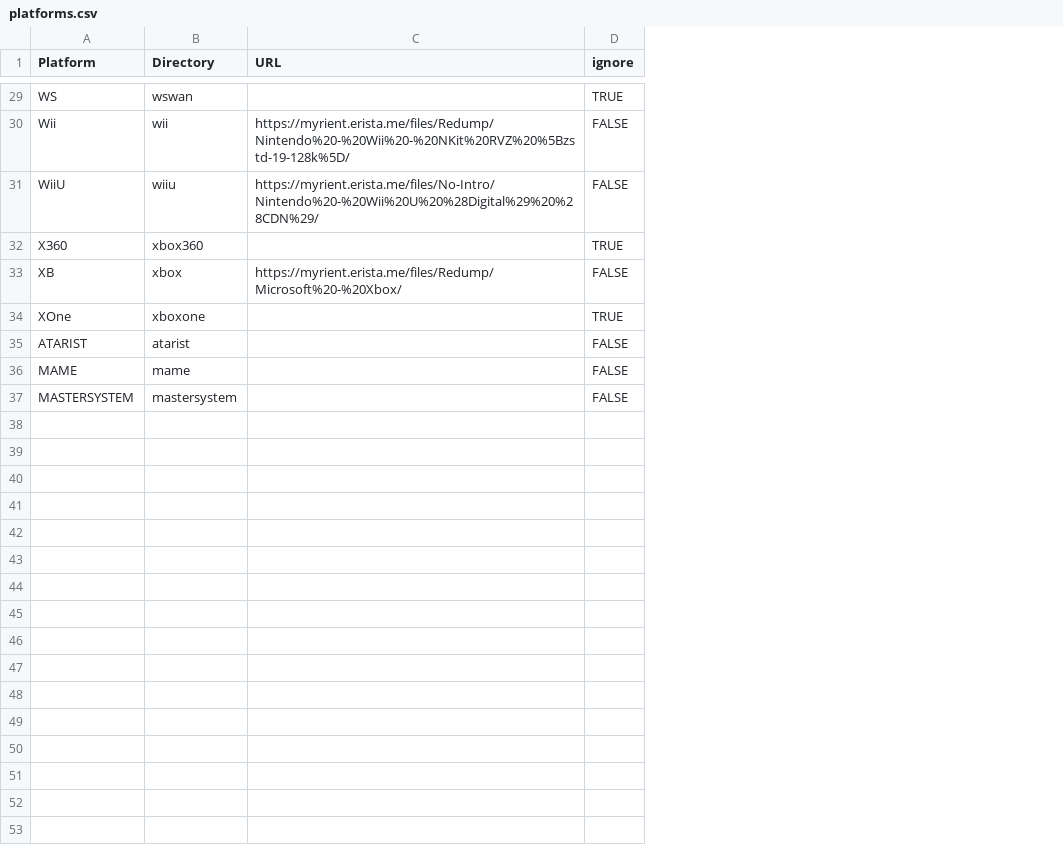
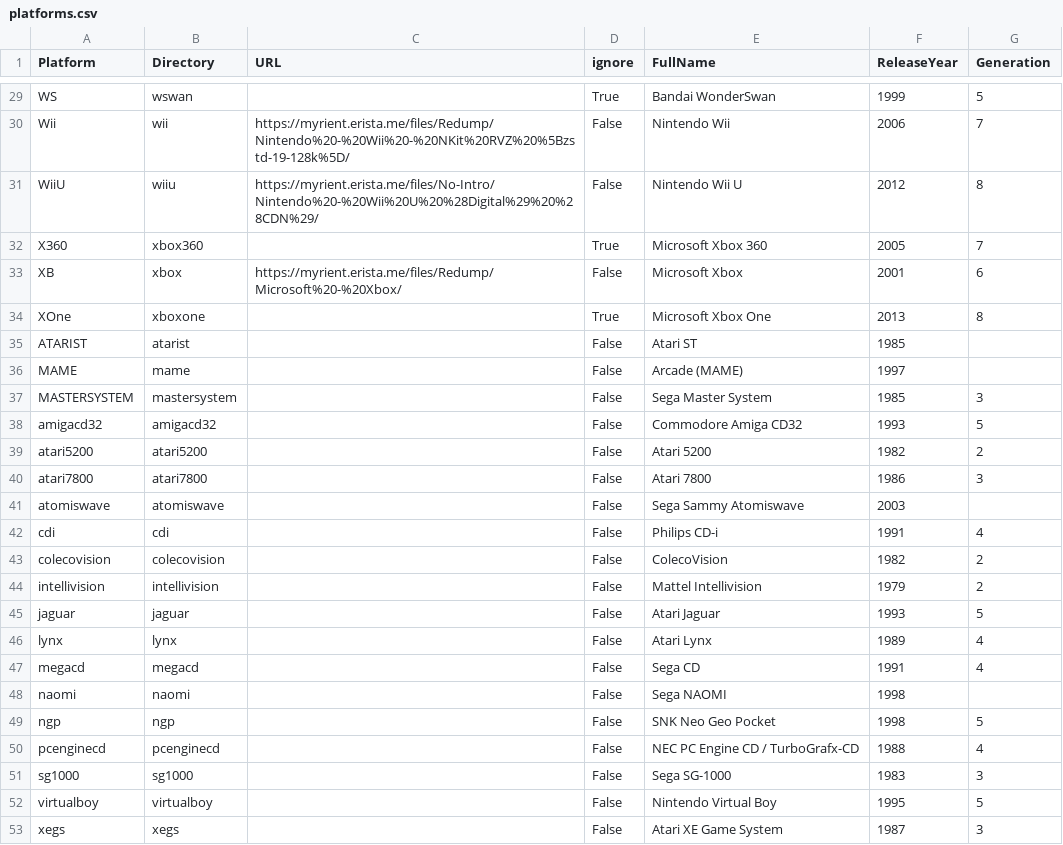
Before and after one commit to rafalkorbaczynski/rom-wizard, a CSV file: wizardry/platforms.csv, drawn as a sheet; only a part is shown, gaps mark what is left out; the diff covers the shown part only; the diff names each change by its address in the sheet, - before the commit and + after, or states it on an @@ line.

Commit message:
Update platforms.csv

```diff
--- a/wizardry/platforms.csv
+++ b/wizardry/platforms.csv
+column E (FullName), rows 29-37: Bandai WonderSwan | Nintendo Wii | Nintendo Wii U | Microsoft Xbox 360 | Microsoft Xbox | Microsoft Xbox One | Atari ST | Arcade (MAME) | Sega Master System
+column F (ReleaseYear), rows 29-37: 1999 | 2006 | 2012 | 2005 | 2001 | 2013 | 1985 | 1997 | 1985
+column G (Generation), rows 29-37: 5 | 7 | 8 | 7 | 6 | 8 |  |  | 3
-D29 (ignore): TRUE
+D29 (ignore): True
-D30:D31 (ignore): FALSE
+D30:D31 (ignore): False
-D32 (ignore): TRUE
+D32 (ignore): True
-D33 (ignore): FALSE
+D33 (ignore): False
-D34 (ignore): TRUE
+D34 (ignore): True
-D35:D37 (ignore): FALSE
+D35:D37 (ignore): False
+row 38: amigacd32 | amigacd32 |  | False | Commodore Amiga CD32 | 1993 | 5
+row 39: atari5200 | atari5200 |  | False | Atari 5200 | 1982 | 2
+row 40: atari7800 | atari7800 |  | False | Atari 7800 | 1986 | 3
+row 41: atomiswave | atomiswave |  | False | Sega Sammy Atomiswave | 2003
+row 42: cdi | cdi |  | False | Philips CD-i | 1991 | 4
+row 43: colecovision | colecovision |  | False | ColecoVision | 1982 | 2
+row 44: intellivision | intellivision |  | False | Mattel Intellivision | 1979 | 2
+row 45: jaguar | jaguar |  | False | Atari Jaguar | 1993 | 5
+row 46: lynx | lynx |  | False | Atari Lynx | 1989 | 4
+row 47: megacd | megacd |  | False | Sega CD | 1991 | 4
+row 48: naomi | naomi |  | False | Sega NAOMI | 1998
+row 49: ngp | ngp |  | False | SNK Neo Geo Pocket | 1998 | 5
+row 50: pcenginecd | pcenginecd |  | False | NEC PC Engine CD / TurboGrafx-CD | 1988 | 4
+row 51: sg1000 | sg1000 |  | False | Sega SG-1000 | 1983 | 3
+row 52: virtualboy | virtualboy |  | False | Nintendo Virtual Boy | 1995 | 5
+row 53: xegs | xegs |  | False | Atari XE Game System | 1987 | 3
```
Also changed, not shown: 27 edited cells elsewhere in this file.
